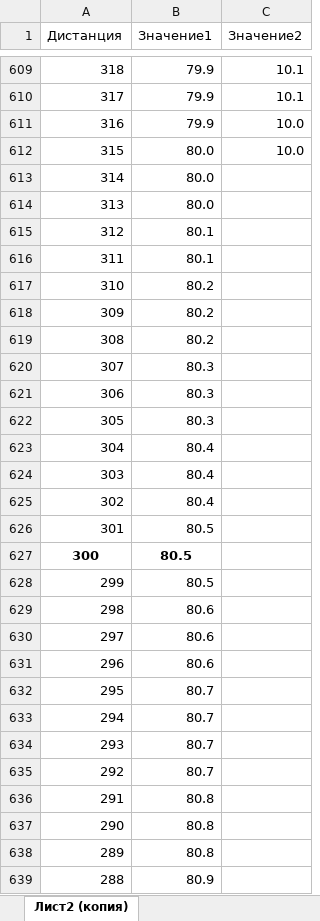
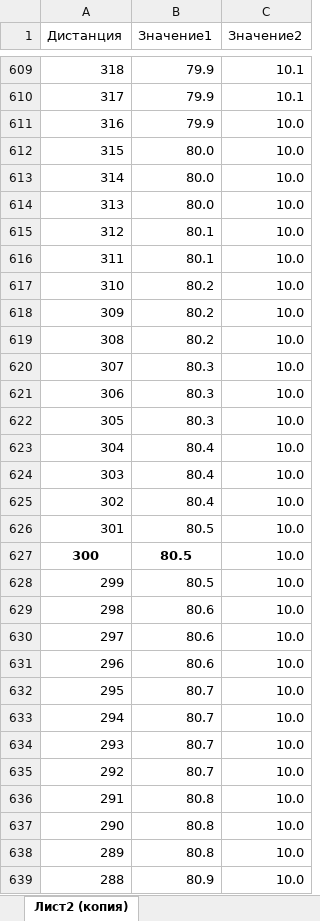
Before and after one commit to FastGEUS/BegemotCalcs, an Excel workbook: data.xlsx, sheet Лист2 (копия), drawn as a sheet; only a part is shown, gaps mark what is left out; values as stored, in another font and other column widths than the file's, no borders; charts and pictures not drawn; the diff covers the shown part only; the diff names each change by its address in the sheet, - before the commit and + after, or states it on an @@ line.

Commit message:
Обновление файла data.xlsx
Из-за небольшого недочёта программа не выводила значения меньше 315 м

```diff
--- a/data.xlsx (sheet Лист2 (копия))
+++ b/data.xlsx (sheet Лист2 (копия))
-C613:C639 (Значение2): (empty)
+C613:C639 (Значение2): 10.0
```
Also changed, not shown: 138 edited cells elsewhere in this sheet, charts or pictures.
